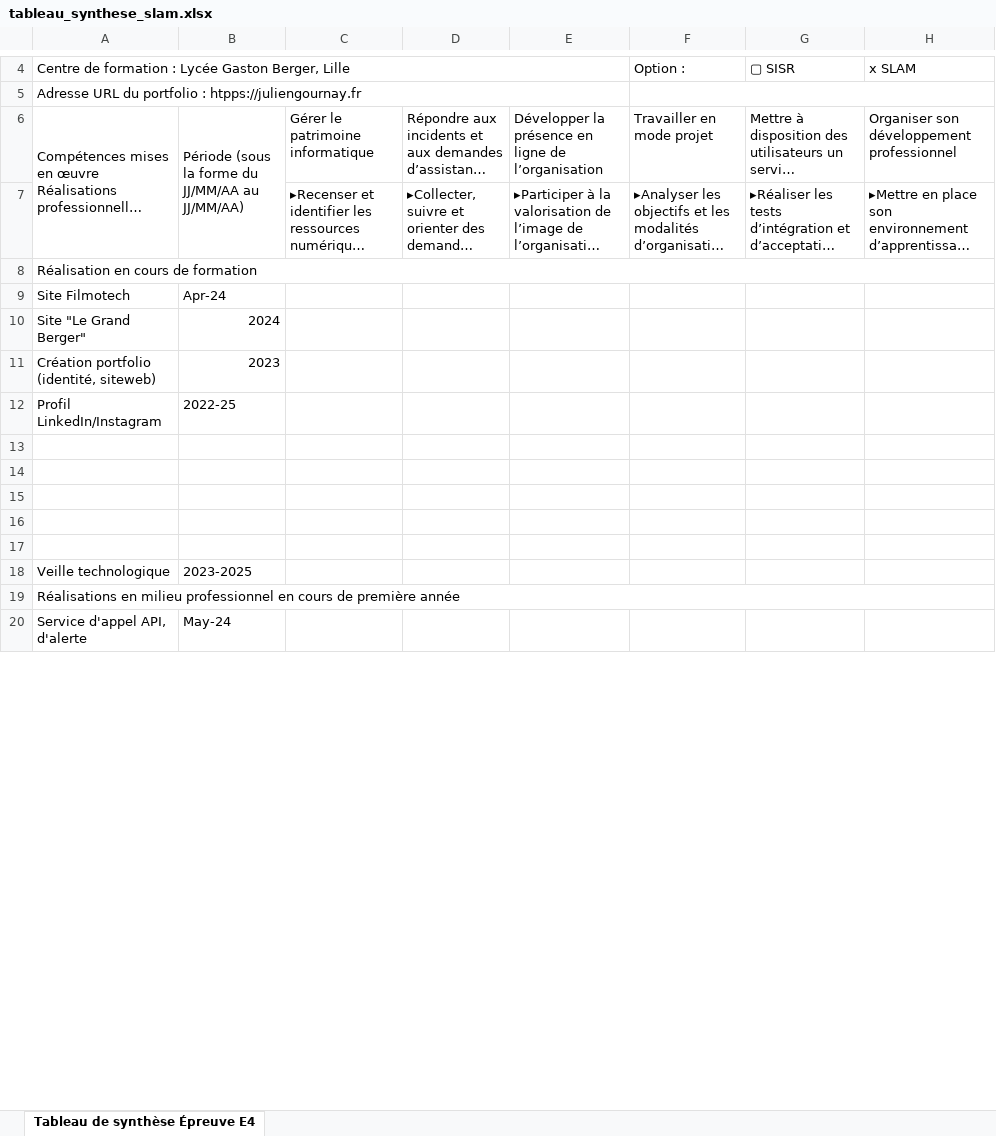
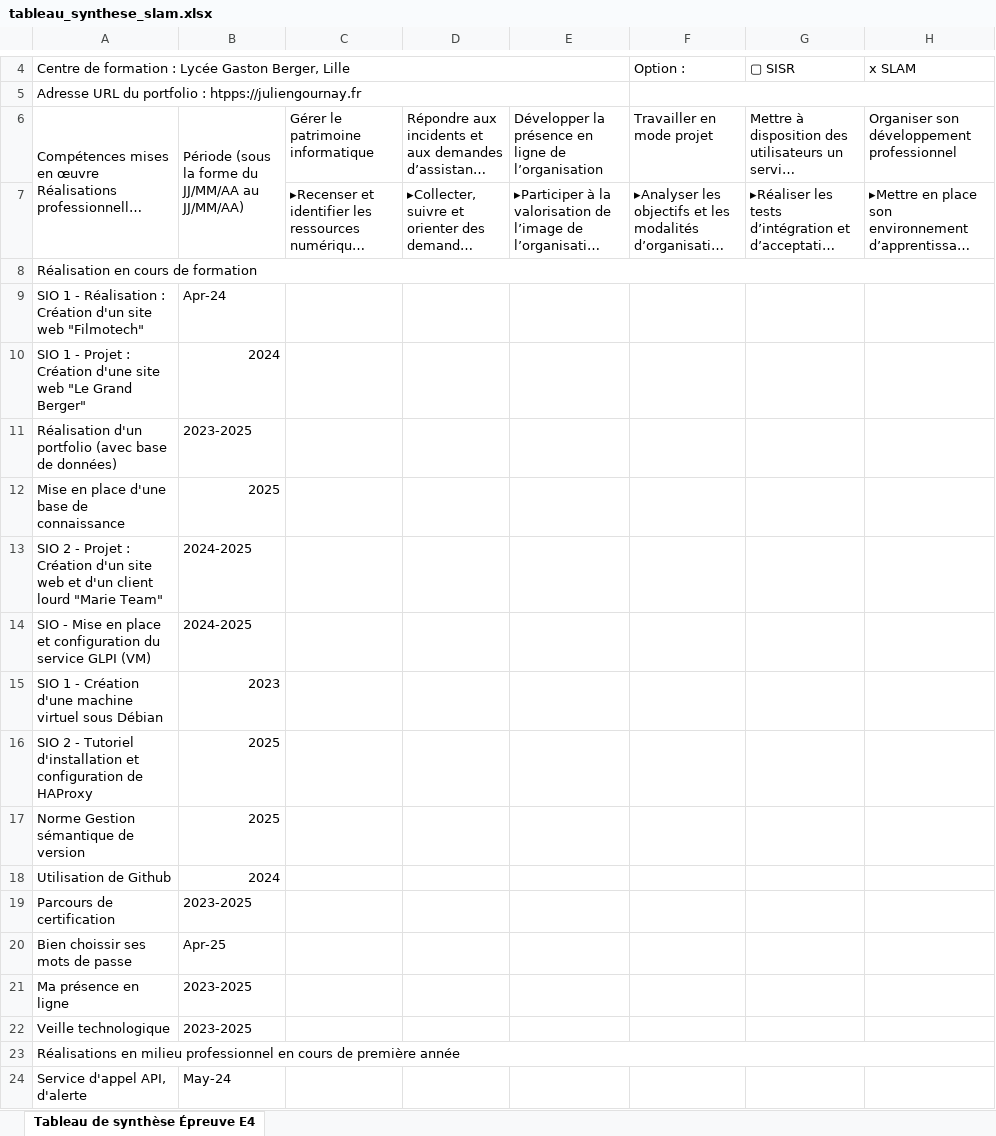
Before and after one commit to julien-gournay/juliengournay.fr, an Excel workbook: files/tableau_synthese_slam.xlsx, sheet Tableau de synthèse Épreuve E4, drawn as a sheet; only a part is shown, gaps mark what is left out; long unchanged cells end in …; values as stored, in another font and other column widths than the file's, no cell formats; removed rows and columns are numbered as before the commit, all else as after; the diff covers the shown part only; the diff names each change by its address in the sheet, - before the commit and + after, or states it on an @@ line.

```diff
--- a/files/tableau_synthese_slam.xlsx (sheet Tableau de synthèse Épreuve E4)
+++ b/files/tableau_synthese_slam.xlsx (sheet Tableau de synthèse Épreuve E4)
-A9: Site Filmotech
+A9: SIO 1 - Réalisation : Création d'un site web "Filmotech"
-A10: Site "Le Grand Berger"
+A10: SIO 1 - Projet : Création d'une site web "Le Grand Berger"
+row 11: Réalisation d'un portfolio (avec base de données) | 2023-2025
+row 12: Mise en place d'une base de connaissance | 2025
+row 13: SIO 2 - Projet : Création d'un site web et d'un client lourd "Marie Team" | 2024-2025
+row 14: SIO - Mise en place et configuration du service GLPI (VM) | 2024-2025
-A15: Création portfolio (identité, siteweb)
+A15: SIO 1 - Création d'une machine virtuel sous Débian
-row 12: Profil LinkedIn/Instagram | 2022-25
-row 16: (empty)
+row 16: SIO 2 - Tutoriel d'installation et configuration de HAProxy | 2025
-row 17: (empty)
+row 17: Norme Gestion sémantique de version | 2025
-row 18: (empty)
+row 18: Utilisation de Github | 2024
-row 19: (empty)
+row 19: Parcours de certification | 2023-2025
-row 20: (empty)
+row 20: Bien choissir ses mots de passe | Apr-25
+row 21: Ma présence en ligne | 2023-2025
```
Also changed, not shown: 6 added rows, 2 removed rows and 6 edited cells elsewhere in this sheet, cell formats, 8 other files.
